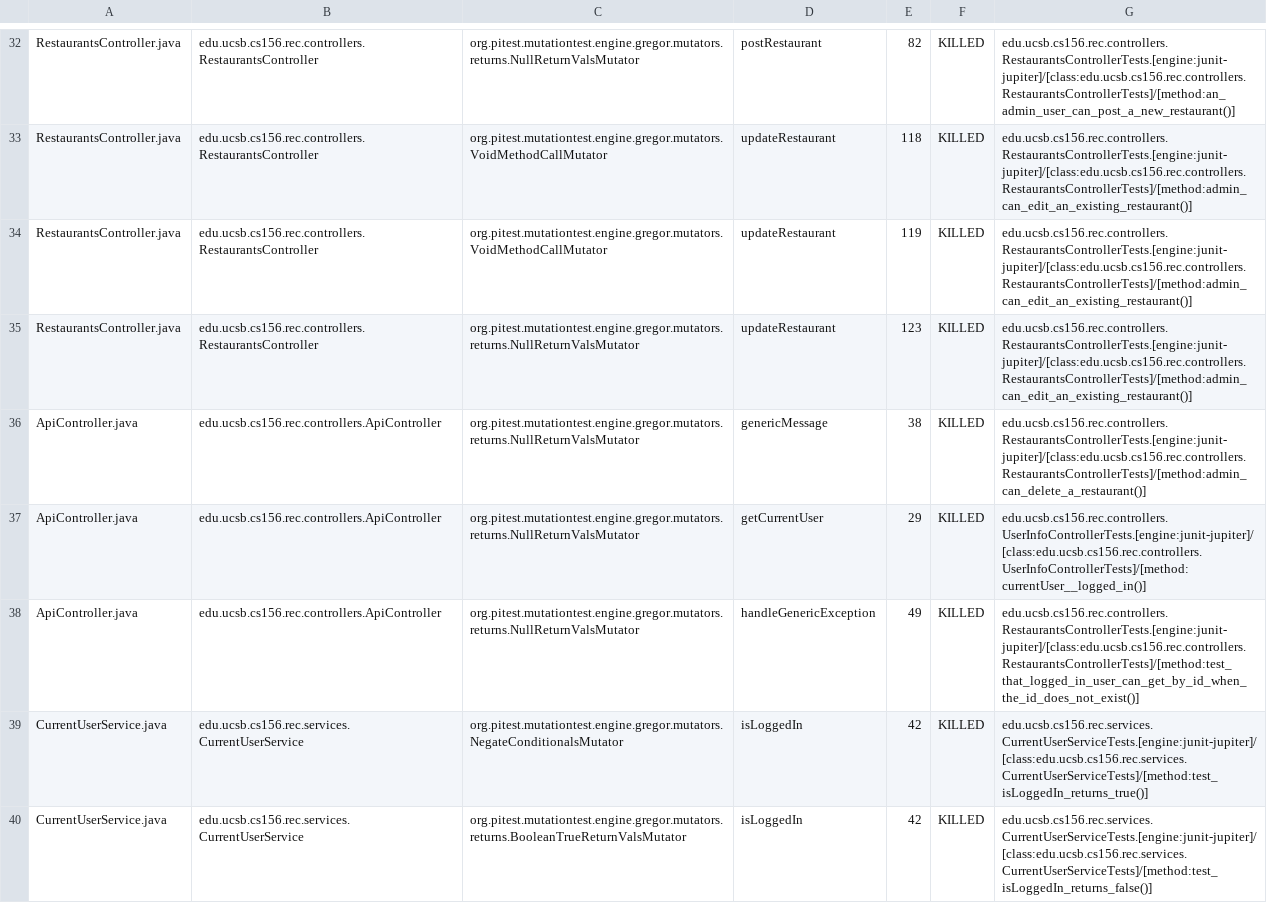
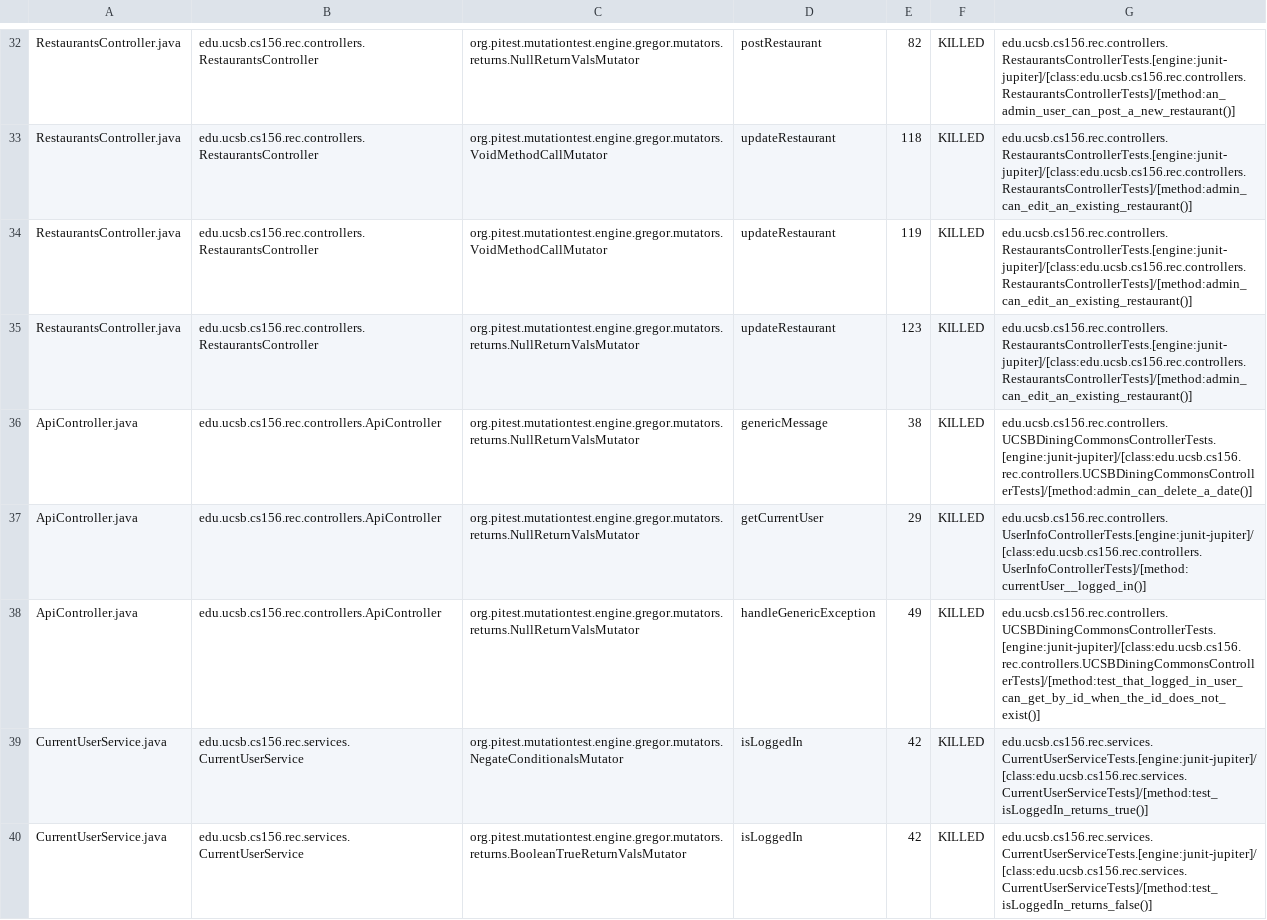
Before and after one commit to ucsb-cs156-f24/proj-rec-f24-07, a CSV file: pitest/mutations.csv, drawn as a sheet; only a part is shown, gaps mark what is left out.

Commit message:
Deploying to gh-pages from @ ucsb-cs156-f24/proj-rec-f24-07@021450537458732a6a319b567c1f7e3a8bc2d7cc 🚀

```diff
--- a/pitest/mutations.csv
+++ b/pitest/mutations.csv
@@ -35,5 +35,5 @@ RestaurantsController.java,edu.ucsb.cs156.rec.controllers.RestaurantsController,
 RestaurantsController.java,edu.ucsb.cs156.rec.controllers.RestaurantsController,org.pitest.mutationtest.engine.gregor.mutators.returns.NullReturnValsMutator,updateRestaurant,123,KILLED,edu.ucsb.cs156.rec.controllers.RestaurantsControllerTests.[engine:junit-jupiter]/[class:edu.ucsb.cs156.rec.controllers.RestaurantsControllerTests]/[method:admin_can_edit_an_existing_restaurant()]
-ApiController.java,edu.ucsb.cs156.rec.controllers.ApiController,org.pitest.mutationtest.engine.gregor.mutators.returns.NullReturnValsMutator,genericMessage,38,KILLED,edu.ucsb.cs156.rec.controllers.RestaurantsControllerTests.[engine:junit-jupiter]/[class:edu.ucsb.cs156.rec.controllers.RestaurantsControllerTests]/[method:admin_can_delete_a_restaurant()]
+ApiController.java,edu.ucsb.cs156.rec.controllers.ApiController,org.pitest.mutationtest.engine.gregor.mutators.returns.NullReturnValsMutator,genericMessage,38,KILLED,edu.ucsb.cs156.rec.controllers.UCSBDiningCommonsControllerTests.[engine:junit-jupiter]/[class:edu.ucsb.cs156.rec.controllers.UCSBDiningCommonsControllerTests]/[method:admin_can_delete_a_date()]
 ApiController.java,edu.ucsb.cs156.rec.controllers.ApiController,org.pitest.mutationtest.engine.gregor.mutators.returns.NullReturnValsMutator,getCurrentUser,29,KILLED,edu.ucsb.cs156.rec.controllers.UserInfoControllerTests.[engine:junit-jupiter]/[class:edu.ucsb.cs156.rec.controllers.UserInfoControllerTests]/[method:currentUser__logged_in()]
-ApiController.java,edu.ucsb.cs156.rec.controllers.ApiController,org.pitest.mutationtest.engine.gregor.mutators.returns.NullReturnValsMutator,handleGenericException,49,KILLED,edu.ucsb.cs156.rec.controllers.RestaurantsControllerTests.[engine:junit-jupiter]/[class:edu.ucsb.cs156.rec.controllers.RestaurantsControllerTests]/[method:test_that_logged_in_user_can_get_by_id_when_the_id_does_not_exist()]
+ApiController.java,edu.ucsb.cs156.rec.controllers.ApiController,org.pitest.mutationtest.engine.gregor.mutators.returns.NullReturnValsMutator,handleGenericException,49,KILLED,edu.ucsb.cs156.rec.controllers.UCSBDiningCommonsControllerTests.[engine:junit-jupiter]/[class:edu.ucsb.cs156.rec.controllers.UCSBDiningCommonsControllerTests]/[method:test_that_logged_in_user_can_get_by_id_when_the_id_does_not_exist()]
 CurrentUserService.java,edu.ucsb.cs156.rec.services.CurrentUserService,org.pitest.mutationtest.engine.gregor.mutators.NegateConditionalsMutator,isLoggedIn,42,KILLED,edu.ucsb.cs156.rec.services.CurrentUserServiceTests.[engine:junit-jupiter]/[class:edu.ucsb.cs156.rec.services.CurrentUserServiceTests]/[method:test_isLoggedIn_returns_true()]
```
Also changed, not shown: 10 other files.
